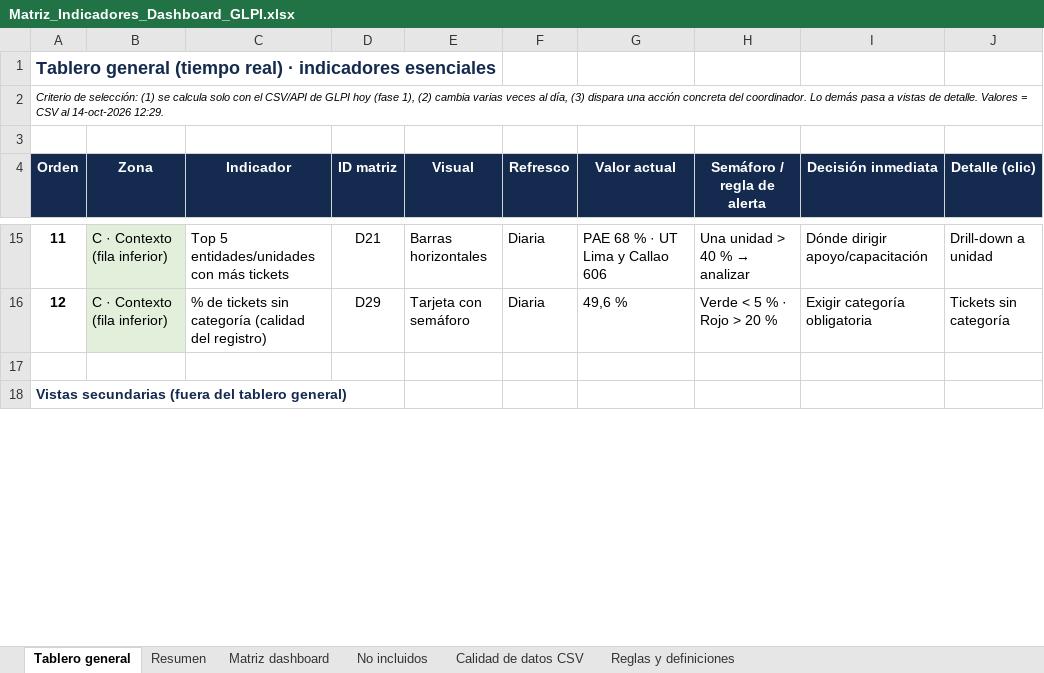
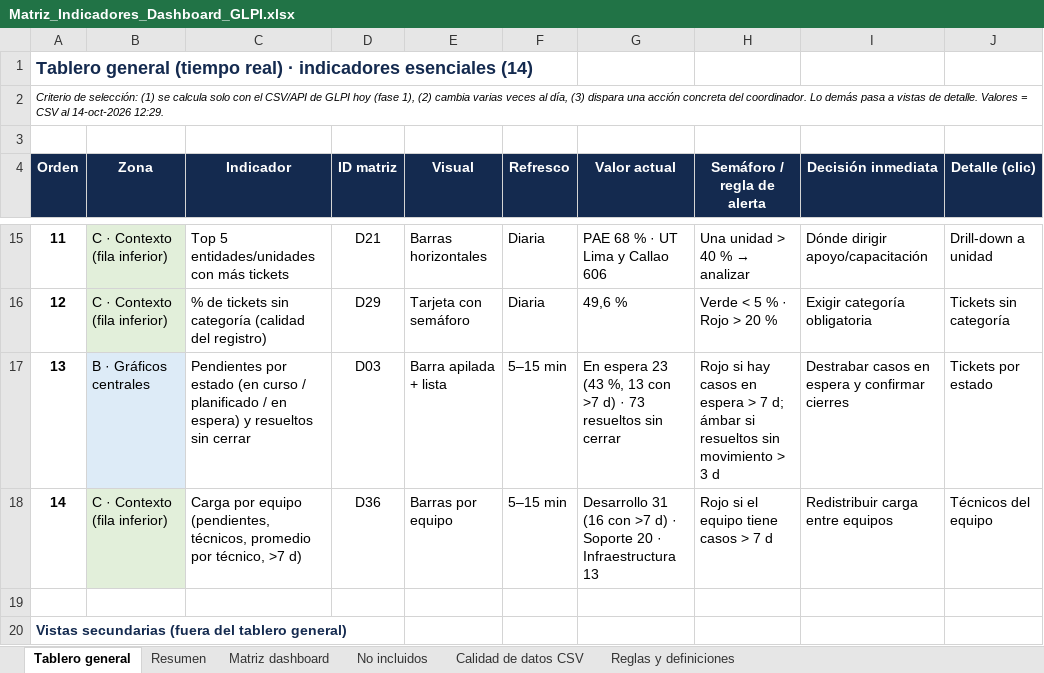
Before and after one commit to Johanna0604/GLPI-Reportes, an Excel workbook: docs/Matriz_Indicadores_Dashboard_GLPI.xlsx, sheet Tablero general, drawn as a sheet; only a part is shown, gaps mark what is left out; values as stored, in another font and other column widths than the file's, no borders; the diff names each change by its address in the sheet, - before the commit and + after, or states it on an @@ line.

```diff
--- a/docs/Matriz_Indicadores_Dashboard_GLPI.xlsx (sheet Tablero general)
+++ b/docs/Matriz_Indicadores_Dashboard_GLPI.xlsx (sheet Tablero general)
@@ column A (Orden) renumbered in row 1 @@
+row 17: 13 | B · Gráficos centrales | Pendientes por estado (en curso / planificado / en espera) y resueltos sin cerrar | D03 | Barra apilada + lista | 5–15 min | En espera 23 (43 %, 13 con >7 d) · 73 resueltos sin cerrar | Rojo si hay casos en espera > 7 d; ámbar si resueltos sin movimiento > 3 d | Destrabar casos en espera y confirmar cierres | Tickets por estado
+row 18: 14 | C · Contexto (fila inferior) | Carga por equipo (pendientes, técnicos, promedio por técnico, >7 d) | D36 | Barras por equipo | 5–15 min | Desarrollo 31 (16 con >7 d) · Soporte 20 · Infraestructura 13 | Rojo si el equipo tiene casos > 7 d | Redistribuir carga entre equipos | Técnicos del equipo
```
Also changed, not shown: sheet Matriz dashboard, sheet Resumen, formulas that keep their value, 6 other files.
